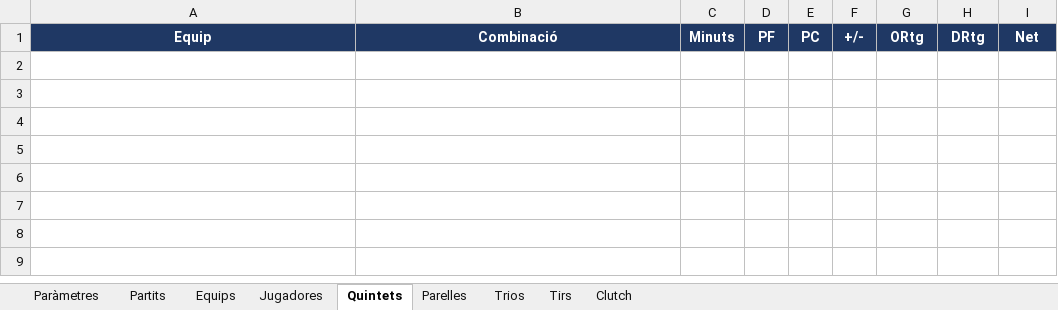
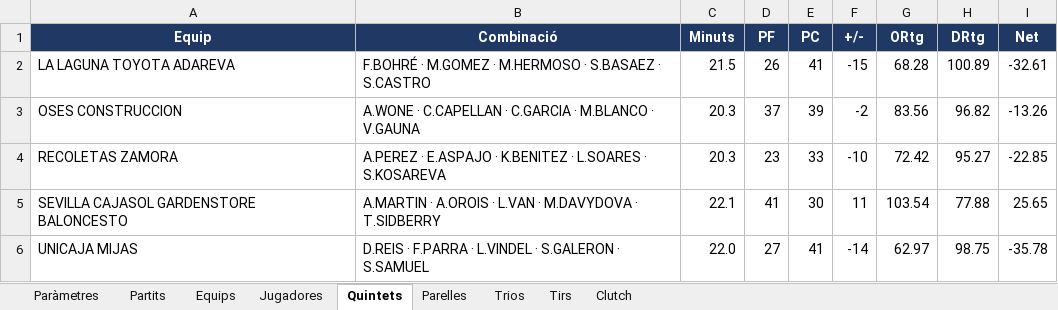
Before and after one commit to pauf94/dades-feb, an Excel workbook: fulls/full_mestre_challenge_2026.xlsx, sheet Quintets, drawn as a sheet; values as stored, in another font and other column widths than the file's, no borders; table styles not drawn; the diff names each change by its address in the sheet, - before the commit and + after, or states it on an @@ line.

```diff
--- a/fulls/full_mestre_challenge_2026.xlsx (sheet Quintets)
+++ b/fulls/full_mestre_challenge_2026.xlsx (sheet Quintets)
+row 2: LA LAGUNA TOYOTA ADAREVA | F.BOHRÉ · M.GOMEZ · M.HERMOSO · S.BASAEZ · S.CASTRO | 21.5 | 26 | 41 | -15 | 68.28 | 100.89 | -32.61
+row 3: OSES CONSTRUCCION | A.WONE · C.CAPELLAN · C.GARCIA · M.BLANCO · V.GAUNA | 20.3 | 37 | 39 | -2 | 83.56 | 96.82 | -13.26
+row 4: RECOLETAS ZAMORA | A.PEREZ · E.ASPAJO · K.BENITEZ · L.SOARES · S.KOSAREVA | 20.3 | 23 | 33 | -10 | 72.42 | 95.27 | -22.85
+row 5: SEVILLA CAJASOL GARDENSTORE BALONCESTO | A.MARTIN · A.OROIS · L.VAN · M.DAVYDOVA · T.SIDBERRY | 22.1 | 41 | 30 | 11 | 103.54 | 77.88 | 25.65
+row 6: UNICAJA MIJAS | D.REIS · F.PARRA · L.VINDEL · S.GALERON · S.SAMUEL | 22.0 | 27 | 41 | -14 | 62.97 | 98.75 | -35.78
```
Also changed, not shown: sheet Jugadores, sheet Tirs, sheet Clutch, sheet Equips, sheet Partits, sheet Paràmetres, fulls/full_mestre_lf2a_2026.xlsx, fulls/full_mestre_lf2b_2026.xlsx, 53 other files.
